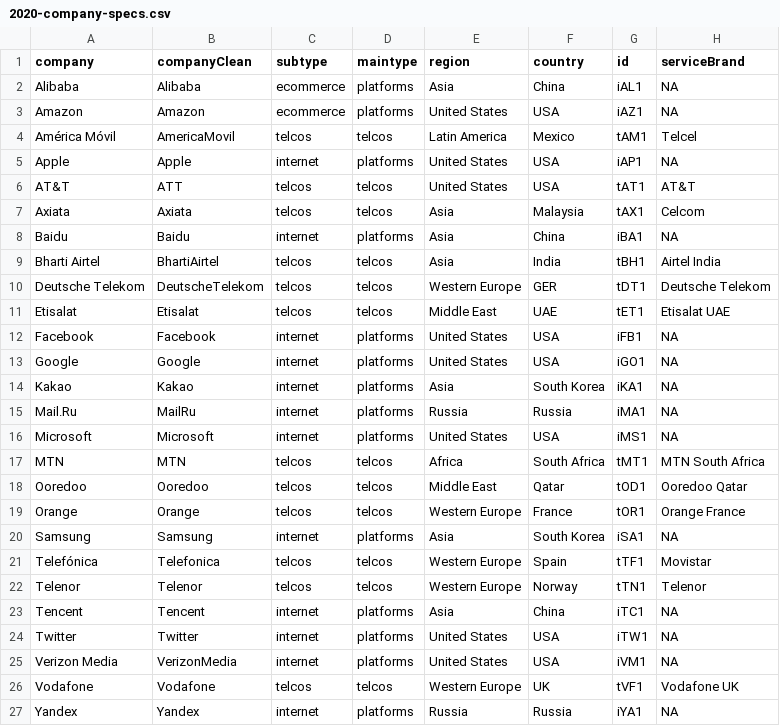
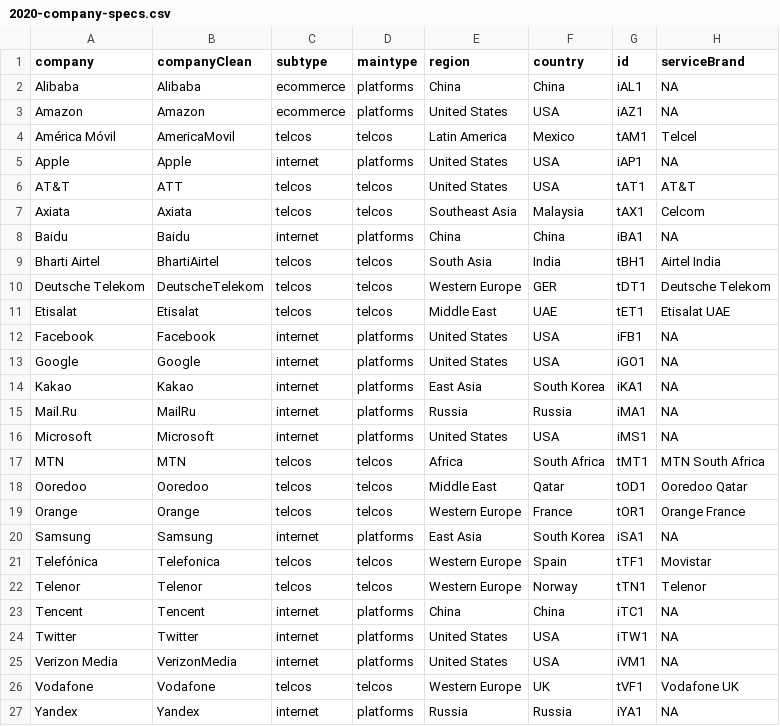
Before and after one commit to rankingdigitalrights/index2022, a CSV file: csv/2020-company-specs.csv, drawn as a sheet.

Commit message:
updated regions

```diff
--- a/csv/2020-company-specs.csv
+++ b/csv/2020-company-specs.csv
@@ -1,3 +1,3 @@
 company,companyClean,subtype,maintype,region,country,id,serviceBrand
-Alibaba,Alibaba,ecommerce,platforms,Asia,China,iAL1,NA
+Alibaba,Alibaba,ecommerce,platforms,China,China,iAL1,NA
 Amazon,Amazon,ecommerce,platforms,United States,USA,iAZ1,NA
@@ -6,5 +6,5 @@ Apple,Apple,internet,platforms,United States,USA,iAP1,NA
 AT&T,ATT,telcos,telcos,United States,USA,tAT1,AT&T
-Axiata,Axiata,telcos,telcos,Asia,Malaysia,tAX1,Celcom
-Baidu,Baidu,internet,platforms,Asia,China,iBA1,NA
-Bharti Airtel,BhartiAirtel,telcos,telcos,Asia,India,tBH1,Airtel India
+Axiata,Axiata,telcos,telcos,Southeast Asia,Malaysia,tAX1,Celcom
+Baidu,Baidu,internet,platforms,China,China,iBA1,NA
+Bharti Airtel,BhartiAirtel,telcos,telcos,South Asia,India,tBH1,Airtel India
 Deutsche Telekom,DeutscheTelekom,telcos,telcos,Western Europe,GER,tDT1,Deutsche Telekom
@@ -13,3 +13,3 @@ Facebook,Facebook,internet,platforms,United States,USA,iFB1,NA
 Google,Google,internet,platforms,United States,USA,iGO1,NA
-Kakao,Kakao,internet,platforms,Asia,South Korea,iKA1,NA
+Kakao,Kakao,internet,platforms,East Asia,South Korea,iKA1,NA
 Mail.Ru,MailRu,internet,platforms,Russia,Russia,iMA1,NA
@@ -19,6 +19,6 @@ Ooredoo,Ooredoo,telcos,telcos,Middle East,Qatar,tOD1,Ooredoo Qatar
 Orange,Orange,telcos,telcos,Western Europe,France,tOR1,Orange France
-Samsung,Samsung,internet,platforms,Asia,South Korea,iSA1,NA
+Samsung,Samsung,internet,platforms,East Asia,South Korea,iSA1,NA
 Telefónica,Telefonica,telcos,telcos,Western Europe,Spain,tTF1,Movistar
 Telenor,Telenor,telcos,telcos,Western Europe,Norway,tTN1,Telenor
-Tencent,Tencent,internet,platforms,Asia,China,iTC1,NA
+Tencent,Tencent,internet,platforms,China,China,iTC1,NA
 Twitter,Twitter,internet,platforms,United States,USA,iTW1,NA
```
